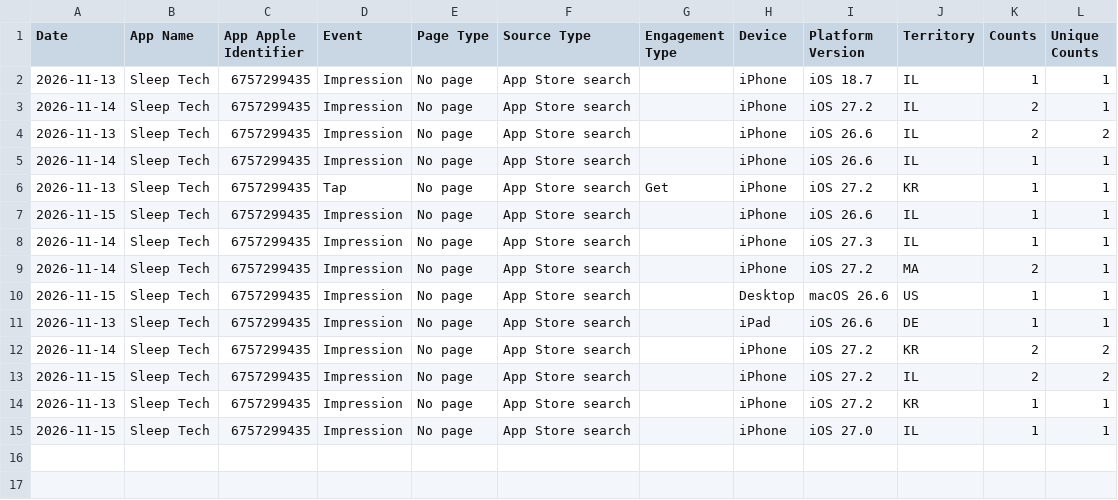
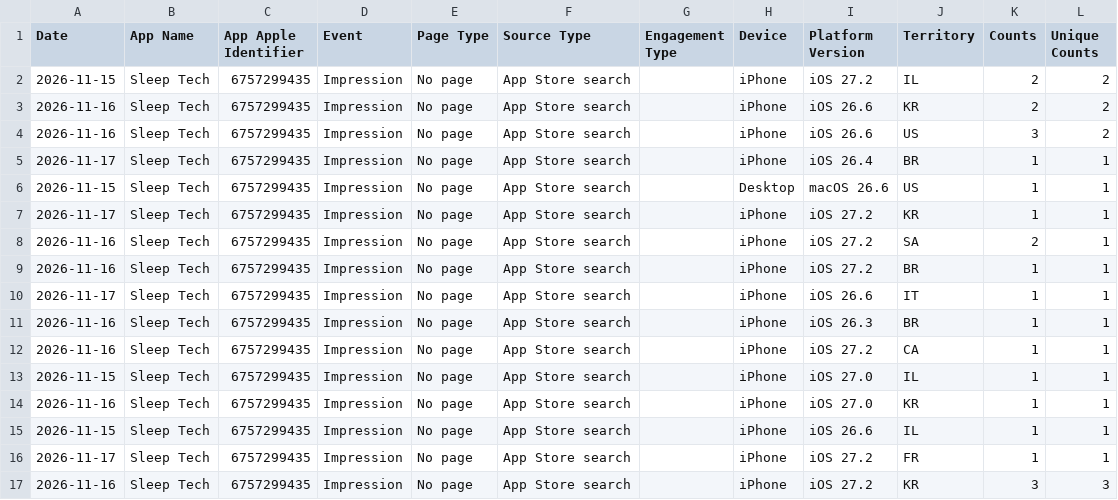
Before and after one commit to workingtomkwak-cmd/sleeptech-dashboard, a CSV file: data/raw/App_Store_Discovery_and_Engagement_Standard.sample.csv, drawn as a sheet.

```diff
--- a/data/raw/App_Store_Discovery_and_Engagement_Standard.sample.csv
+++ b/data/raw/App_Store_Discovery_and_Engagement_Standard.sample.csv
@@ -1,15 +1,17 @@
 Date	App Name	App Apple Identifier	Event	Page Type	Source Type	Engagement Type	Device	Platform Version	Territory	Counts	Unique Counts
-2026-11-13	Sleep Tech	6757299435	Impression	No page	App Store search		iPhone	iOS 18.7	IL	1	1
-2026-11-14	Sleep Tech	6757299435	Impression	No page	App Store search		iPhone	iOS 27.2	IL	2	1
-2026-11-13	Sleep Tech	6757299435	Impression	No page	App Store search		iPhone	iOS 26.6	IL	2	2
-2026-11-14	Sleep Tech	6757299435	Impression	No page	App Store search		iPhone	iOS 26.6	IL	1	1
-2026-11-13	Sleep Tech	6757299435	Tap	No page	App Store search	Get	iPhone	iOS 27.2	KR	1	1
+2026-11-15	Sleep Tech	6757299435	Impression	No page	App Store search		iPhone	iOS 27.2	IL	2	2
+2026-11-16	Sleep Tech	6757299435	Impression	No page	App Store search		iPhone	iOS 26.6	KR	2	2
+2026-11-16	Sleep Tech	6757299435	Impression	No page	App Store search		iPhone	iOS 26.6	US	3	2
+2026-11-17	Sleep Tech	6757299435	Impression	No page	App Store search		iPhone	iOS 26.4	BR	1	1
+2026-11-15	Sleep Tech	6757299435	Impression	No page	App Store search		Desktop	macOS 26.6	US	1	1
+2026-11-17	Sleep Tech	6757299435	Impression	No page	App Store search		iPhone	iOS 27.2	KR	1	1
+2026-11-16	Sleep Tech	6757299435	Impression	No page	App Store search		iPhone	iOS 27.2	SA	2	1
+2026-11-16	Sleep Tech	6757299435	Impression	No page	App Store search		iPhone	iOS 27.2	BR	1	1
+2026-11-17	Sleep Tech	6757299435	Impression	No page	App Store search		iPhone	iOS 26.6	IT	1	1
+2026-11-16	Sleep Tech	6757299435	Impression	No page	App Store search		iPhone	iOS 26.3	BR	1	1
+2026-11-16	Sleep Tech	6757299435	Impression	No page	App Store search		iPhone	iOS 27.2	CA	1	1
+2026-11-15	Sleep Tech	6757299435	Impression	No page	App Store search		iPhone	iOS 27.0	IL	1	1
+2026-11-16	Sleep Tech	6757299435	Impression	No page	App Store search		iPhone	iOS 27.0	KR	1	1
 2026-11-15	Sleep Tech	6757299435	Impression	No page	App Store search		iPhone	iOS 26.6	IL	1	1
-2026-11-14	Sleep Tech	6757299435	Impression	No page	App Store search		iPhone	iOS 27.3	IL	1	1
-2026-11-14	Sleep Tech	6757299435	Impression	No page	App Store search		iPhone	iOS 27.2	MA	2	1
-2026-11-15	Sleep Tech	6757299435	Impression	No page	App Store search		Desktop	macOS 26.6	US	1	1
-2026-11-13	Sleep Tech	6757299435	Impression	No page	App Store search		iPad	iOS 26.6	DE	1	1
-2026-11-14	Sleep Tech	6757299435	Impression	No page	App Store search		iPhone	iOS 27.2	KR	2	2
-2026-11-15	Sleep Tech	6757299435	Impression	No page	App Store search		iPhone	iOS 27.2	IL	2	2
-2026-11-13	Sleep Tech	6757299435	Impression	No page	App Store search		iPhone	iOS 27.2	KR	1	1
-2026-11-15	Sleep Tech	6757299435	Impression	No page	App Store search		iPhone	iOS 27.0	IL	1	1
+2026-11-17	Sleep Tech	6757299435	Impression	No page	App Store search		iPhone	iOS 27.2	FR	1	1
+2026-11-16	Sleep Tech	6757299435	Impression	No page	App Store search		iPhone	iOS 27.2	KR	3	3
```
Also changed, not shown: 1 other file.
